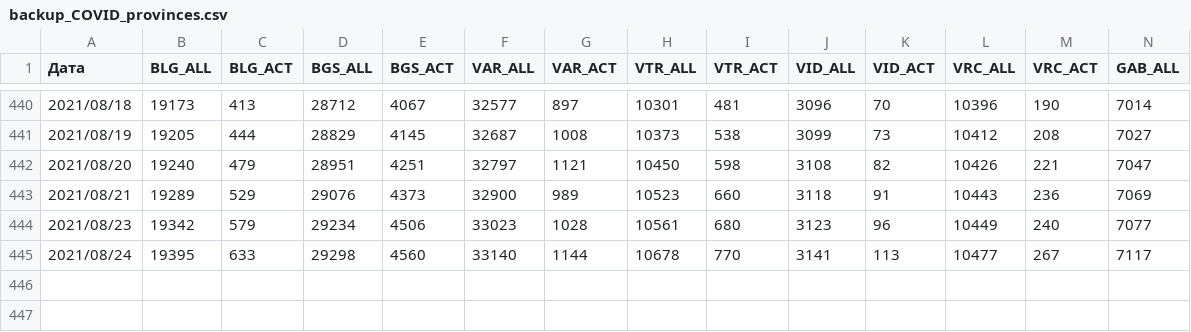
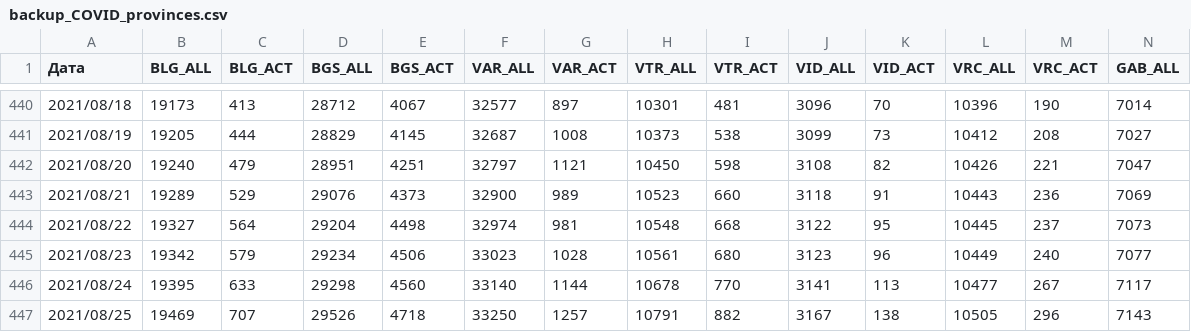
Before and after one commit to svilens/covid-bulgaria, a CSV file: data/backup_COVID_provinces.csv, drawn as a sheet; only a part is shown, gaps mark what is left out; rows hold the shown columns only; the diff names each change by its address in the sheet, - before the commit and + after, or states it on an @@ line.

```diff
--- a/data/backup_COVID_provinces.csv
+++ b/data/backup_COVID_provinces.csv
+row 444: 2021/08/22 | 19327 | 564 | 29204 | 4498 | 32974 | 981 | 10548 | 668 | 3122 | 95 | 10445 | 237 | 7073
+row 447: 2021/08/25 | 19469 | 707 | 29526 | 4718 | 33250 | 1257 | 10791 | 882 | 3167 | 138 | 10505 | 296 | 7143
```
Also changed, not shown: dash_data/ts_data.csv, data/backup_COVID_test_type.csv.
